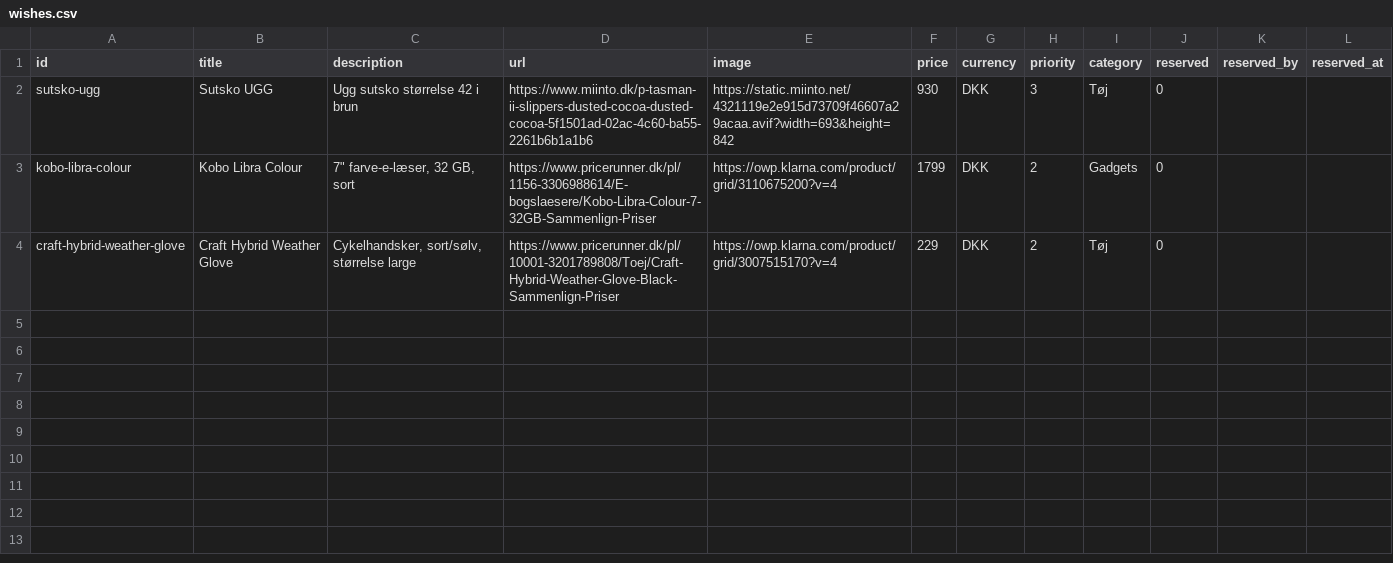
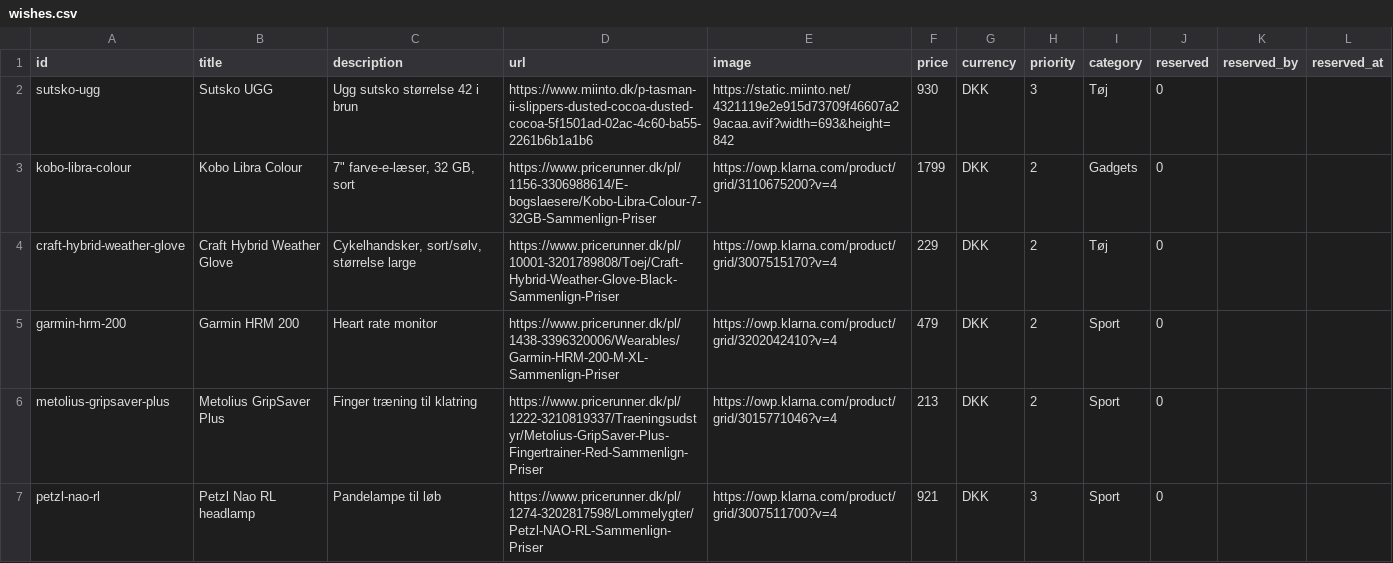
Before and after one commit to wonderdk/wishlistr, a CSV file: wishes.csv, drawn as a sheet.

```diff
--- a/wishes.csv
+++ b/wishes.csv
@@ -4 +4,4 @@ kobo-libra-colour,Kobo Libra Colour,"7"" farve-e-læser, 32 GB, sort",https://ww
 craft-hybrid-weather-glove,Craft Hybrid Weather Glove,"Cykelhandsker, sort/sølv, størrelse large",https://www.pricerunner.dk/pl/10001-3201789808/Toej/Craft-Hybrid-Weather-Glove-Black-Sammenlign-Priser,https://owp.klarna.com/product/grid/3007515170?v=4,229,DKK,2,Tøj,0,,
+garmin-hrm-200,Garmin HRM 200,Heart rate monitor,https://www.pricerunner.dk/pl/1438-3396320006/Wearables/Garmin-HRM-200-M-XL-Sammenlign-Priser,https://owp.klarna.com/product/grid/3202042410?v=4,479,DKK,2,Sport,0,,
+metolius-gripsaver-plus,Metolius GripSaver Plus,Finger træning til klatring,https://www.pricerunner.dk/pl/1222-3210819337/Traeningsudstyr/Metolius-GripSaver-Plus-Fingertrainer-Red-Sammenlign-Priser,https://owp.klarna.com/product/grid/3015771046?v=4,213,DKK,2,Sport,0,,
+petzl-nao-rl,Petzl Nao RL headlamp,Pandelampe til løb,https://www.pricerunner.dk/pl/1274-3202817598/Lommelygter/Petzl-NAO-RL-Sammenlign-Priser,https://owp.klarna.com/product/grid/3007511700?v=4,921,DKK,3,Sport,0,,
```
